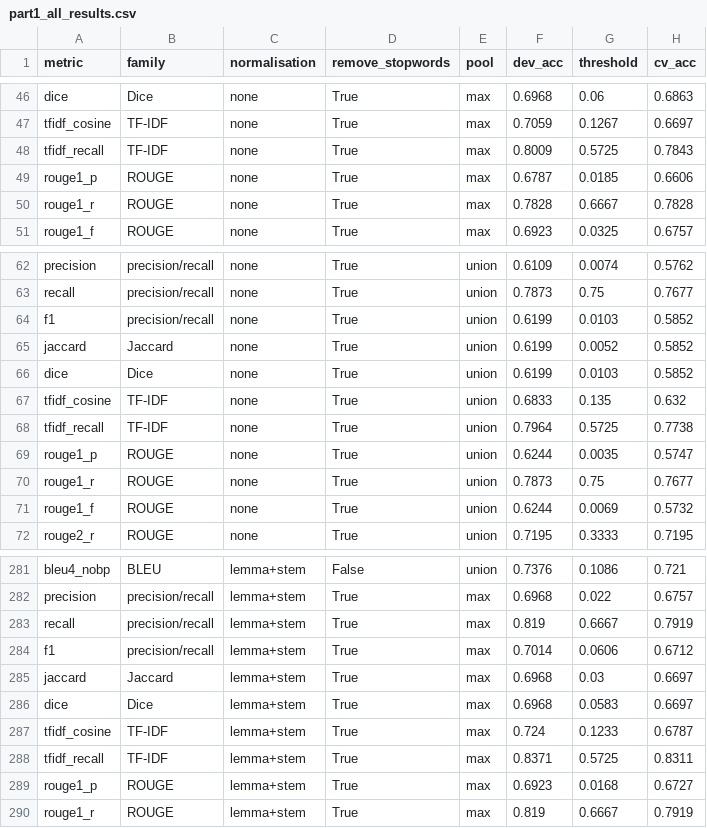
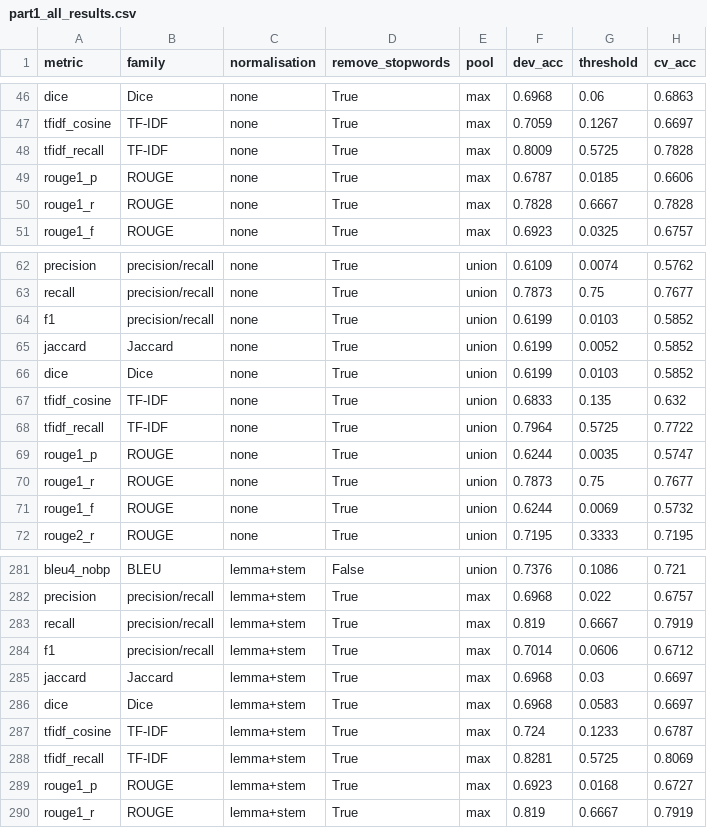
Before and after one commit to MevinIIT/Deep-Learning-Group-14, a CSV file: experiments/part1_all_results.csv, drawn as a sheet; only a part is shown, gaps mark what is left out; the diff covers the shown part only.

```diff
--- a/experiments/part1_all_results.csv
+++ b/experiments/part1_all_results.csv
@@ -47,3 +47,3 @@ dice,Dice,none,True,max,0.6968,0.06,0.6863
 tfidf_cosine,TF-IDF,none,True,max,0.7059,0.1267,0.6697
-tfidf_recall,TF-IDF,none,True,max,0.8009,0.5725,0.7843
+tfidf_recall,TF-IDF,none,True,max,0.8009,0.5725,0.7828
 rouge1_p,ROUGE,none,True,max,0.6787,0.0185,0.6606
@@ -67,3 +67,3 @@ dice,Dice,none,True,union,0.6199,0.0103,0.5852
 tfidf_cosine,TF-IDF,none,True,union,0.6833,0.135,0.632
-tfidf_recall,TF-IDF,none,True,union,0.7964,0.5725,0.7738
+tfidf_recall,TF-IDF,none,True,union,0.7964,0.5725,0.7722
 rouge1_p,ROUGE,none,True,union,0.6244,0.0035,0.5747
@@ -287,3 +287,3 @@ dice,Dice,lemma+stem,True,max,0.6968,0.0583,0.6697
 tfidf_cosine,TF-IDF,lemma+stem,True,max,0.724,0.1233,0.6787
-tfidf_recall,TF-IDF,lemma+stem,True,max,0.8371,0.5725,0.8311
+tfidf_recall,TF-IDF,lemma+stem,True,max,0.8281,0.5725,0.8069
 rouge1_p,ROUGE,lemma+stem,True,max,0.6923,0.0168,0.6727
```
Also changed, not shown: 15 edited cells elsewhere in this file.
